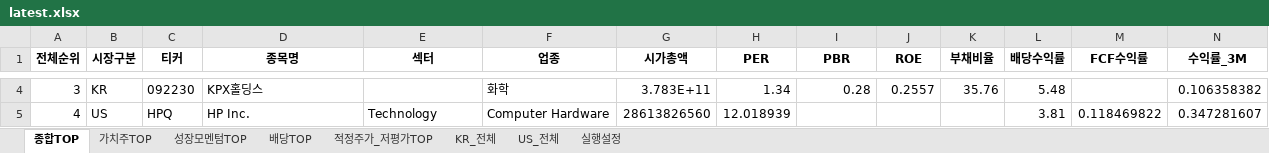
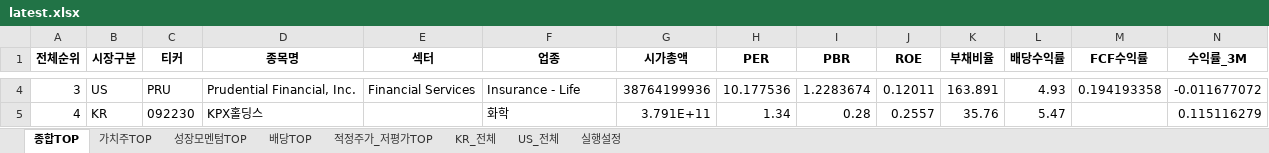
Before and after one commit to cskono1csm/stock-scanner, an Excel workbook: docs/reports/latest.xlsx, sheet 종합TOP, drawn as a sheet; only a part is shown, gaps mark what is left out; values as stored, in another font and other column widths than the file's, no borders; the diff covers the shown part only; the diff names each change by its address in the sheet, - before the commit and + after, or states it on an @@ line.

```diff
--- a/docs/reports/latest.xlsx (sheet 종합TOP)
+++ b/docs/reports/latest.xlsx (sheet 종합TOP)
-B4 (시장구분): KR
+B4 (시장구분): US
-C4 (티커): 092230
+C4 (티커): PRU
-D4 (종목명): KPX홀딩스
+D4 (종목명): Prudential Financial, Inc.
-E4 (섹터): (empty)
+E4 (섹터): Financial Services
-F4 (업종): 화학
+F4 (업종): Insurance - Life
-G4 (시가총액): 3.783E+11
+G4 (시가총액): 38764199936
-H4 (PER): 1.34
+H4 (PER): 10.177536
-I4 (PBR): 0.28
+I4 (PBR): 1.2283674
-J4 (ROE): 0.2557
+J4 (ROE): 0.12011
-K4 (부채비율): 35.76
+K4 (부채비율): 163.891
-L4 (배당수익률): 5.48
+L4 (배당수익률): 4.93
-M4 (FCF수익률): (empty)
+M4 (FCF수익률): 0.194193358
-N4 (수익률_3M): 0.106358382
+N4 (수익률_3M): -0.011677072
-B5 (시장구분): US
+B5 (시장구분): KR
-C5 (티커): HPQ
+C5 (티커): 092230
-D5 (종목명): HP Inc.
+D5 (종목명): KPX홀딩스
-E5 (섹터): Technology
+E5 (섹터): (empty)
-F5 (업종): Computer Hardware
+F5 (업종): 화학
-G5 (시가총액): 28613826560
+G5 (시가총액): 3.791E+11
-H5 (PER): 12.018939
+H5 (PER): 1.34
-I5 (PBR): (empty)
+I5 (PBR): 0.28
-J5 (ROE): (empty)
+J5 (ROE): 0.2557
-K5 (부채비율): (empty)
+K5 (부채비율): 35.76
-L5 (배당수익률): 3.81
+L5 (배당수익률): 5.47
-M5 (FCF수익률): 0.118469822
+M5 (FCF수익률): (empty)
-N5 (수익률_3M): 0.347281607
+N5 (수익률_3M): 0.115116279
```
Also changed, not shown: 1923 edited cells elsewhere in this sheet, sheet KR_전체, sheet US_전체, sheet 적정주가_저평가TOP, sheet 배당TOP, sheet 성장모멘텀TOP, sheet 가치주TOP, 1 more sheet, 1 other file.
